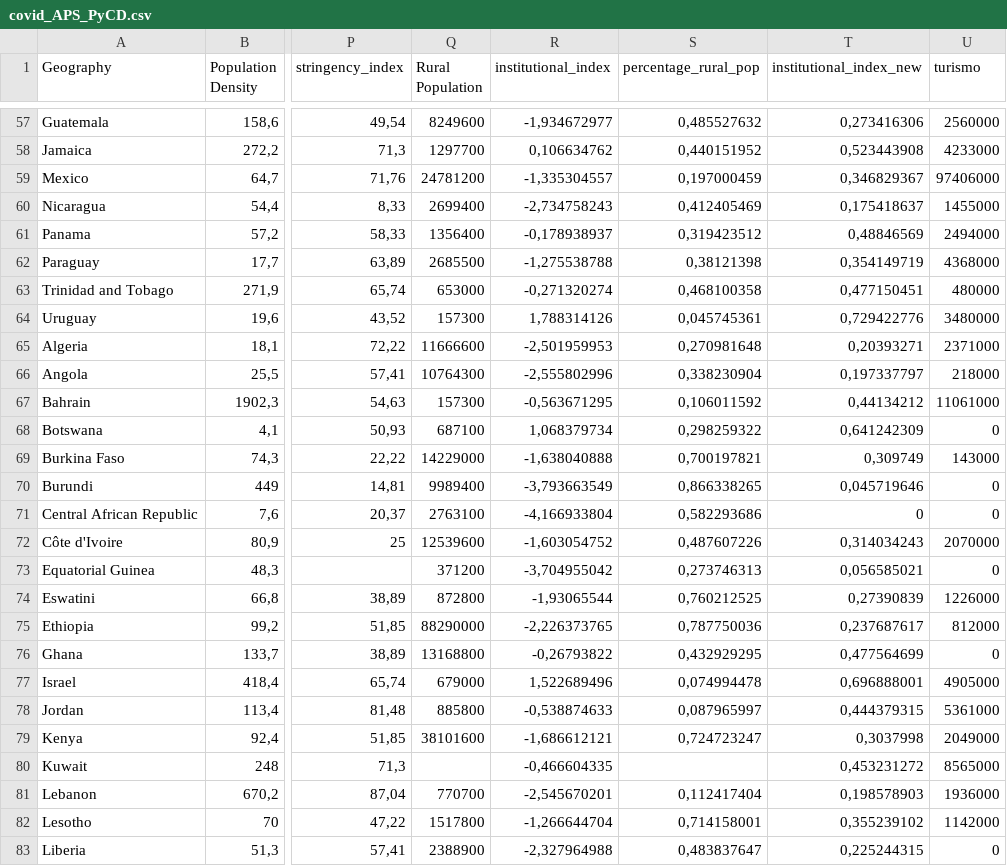
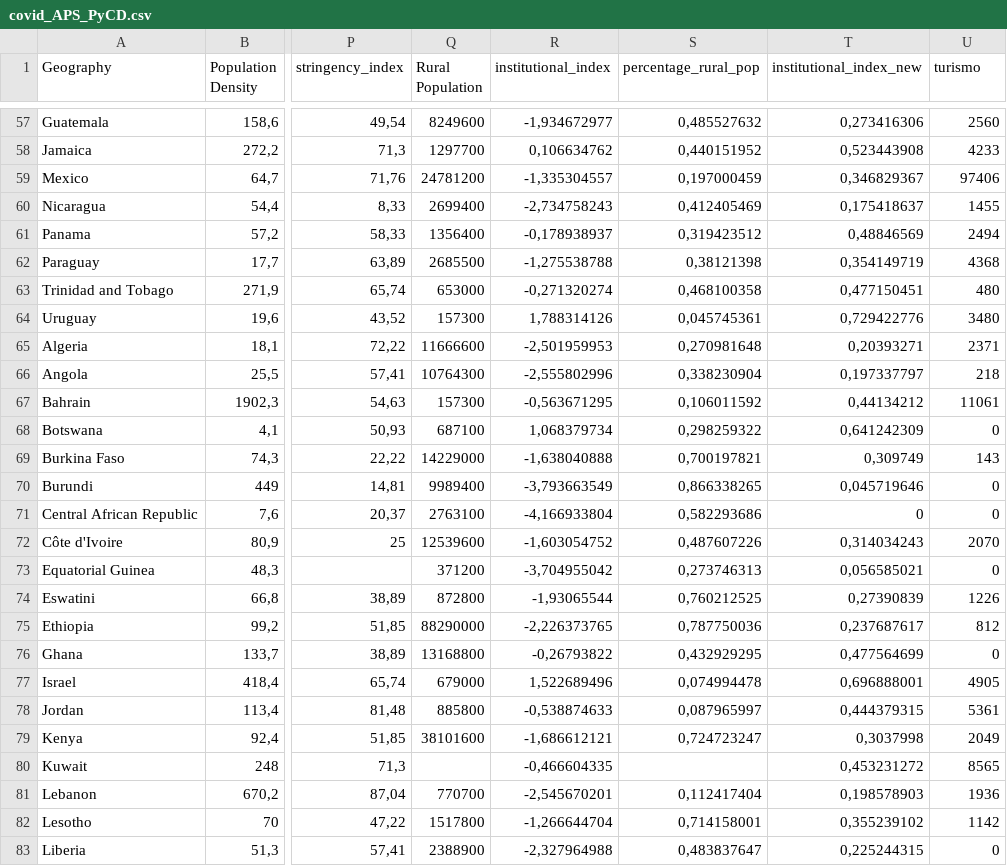
Before and after one commit to otavioffern/An-lise-de-Dados, a CSV file: covid_APS_PyCD.csv, drawn as a sheet; only a part is shown, gaps mark what is left out; the diff covers the shown part only; the diff names each change by its address in the sheet, - before the commit and + after, or states it on an @@ line.

```diff
--- a/covid_APS_PyCD.csv
+++ b/covid_APS_PyCD.csv
-U57 (turismo): 2560000
+U57 (turismo): 2560
-U58 (turismo): 4233000
+U58 (turismo): 4233
-U59 (turismo): 97406000
+U59 (turismo): 97406
-U60 (turismo): 1455000
+U60 (turismo): 1455
-U61 (turismo): 2494000
+U61 (turismo): 2494
-U62 (turismo): 4368000
+U62 (turismo): 4368
-U63 (turismo): 480000
+U63 (turismo): 480
-U64 (turismo): 3480000
+U64 (turismo): 3480
-U65 (turismo): 2371000
+U65 (turismo): 2371
-U66 (turismo): 218000
+U66 (turismo): 218
-U67 (turismo): 11061000
+U67 (turismo): 11061
-U69 (turismo): 143000
+U69 (turismo): 143
-U72 (turismo): 2070000
+U72 (turismo): 2070
-U74 (turismo): 1226000
+U74 (turismo): 1226
-U75 (turismo): 812000
+U75 (turismo): 812
-U77 (turismo): 4905000
+U77 (turismo): 4905
-U78 (turismo): 5361000
+U78 (turismo): 5361
-U79 (turismo): 2049000
+U79 (turismo): 2049
-U80 (turismo): 8565000
+U80 (turismo): 8565
-U81 (turismo): 1936000
+U81 (turismo): 1936
-U82 (turismo): 1142000
+U82 (turismo): 1142
```
Also changed, not shown: 88 edited cells elsewhere in this file.
